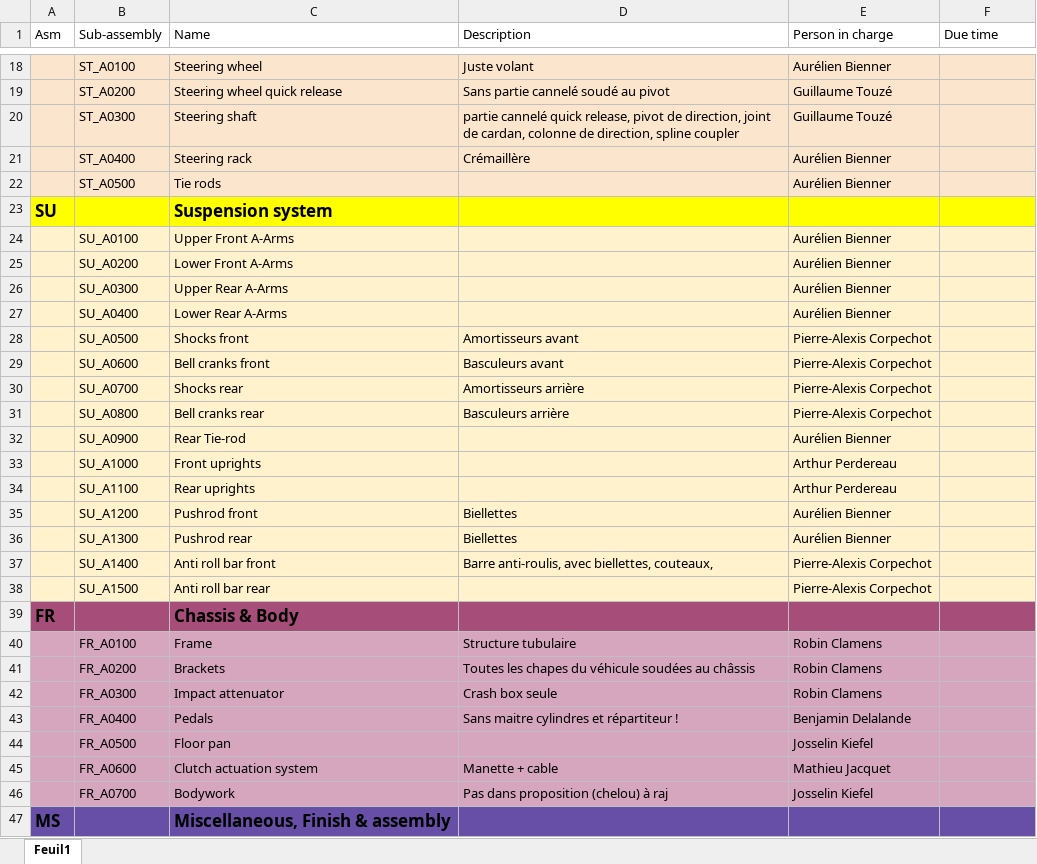
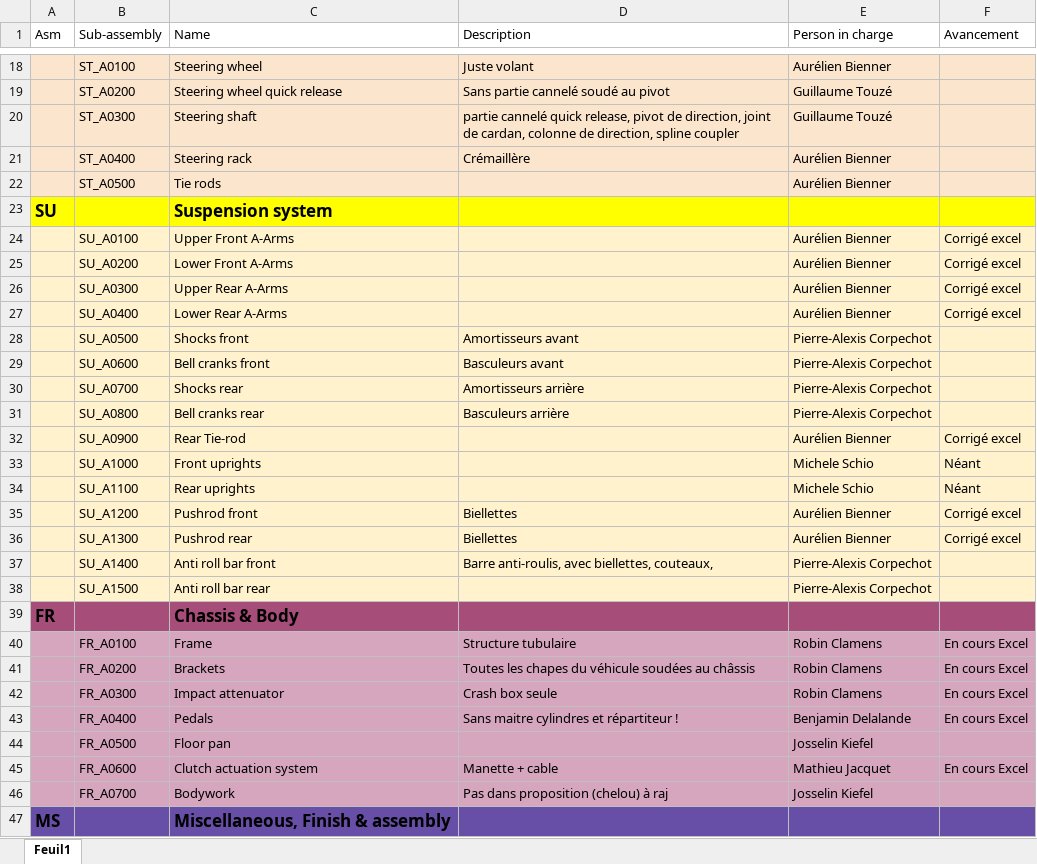
Before and after one commit to EOSCogniton/STUF2019, an Excel workbook: CR - Cost Report/Suivi_avancement.xlsx, sheet Feuil1, drawn as a sheet; only a part is shown, gaps mark what is left out; values as stored, in another font and other column widths than the file's, no borders; the diff covers the shown part only; the diff names each change by its address in the sheet, - before the commit and + after, or states it on an @@ line.

Commit message:
Chapes LAS Cost

```diff
--- a/CR - Cost Report/Suivi_avancement.xlsx (sheet Feuil1)
+++ b/CR - Cost Report/Suivi_avancement.xlsx (sheet Feuil1)
-F1: Due time
+F1: Avancement
-F24:F27 (Avancement): (empty)
+F24:F27 (Avancement): Corrigé excel
-F32 (Avancement): (empty)
+F32 (Avancement): Corrigé excel
-E33:E34 (Person in charge): Arthur Perdereau
+E33:E34 (Person in charge): Michele Schio
-F33:F34 (Avancement): (empty)
+F33:F34 (Avancement): Néant
-F35:F36 (Avancement): (empty)
+F35:F36 (Avancement): Corrigé excel
-F40:F43 (Avancement): (empty)
+F40:F43 (Avancement): En cours Excel
-F45 (Avancement): (empty)
+F45 (Avancement): En cours Excel
```
Also changed, not shown: 3 edited cells elsewhere in this sheet, 32 other files.
